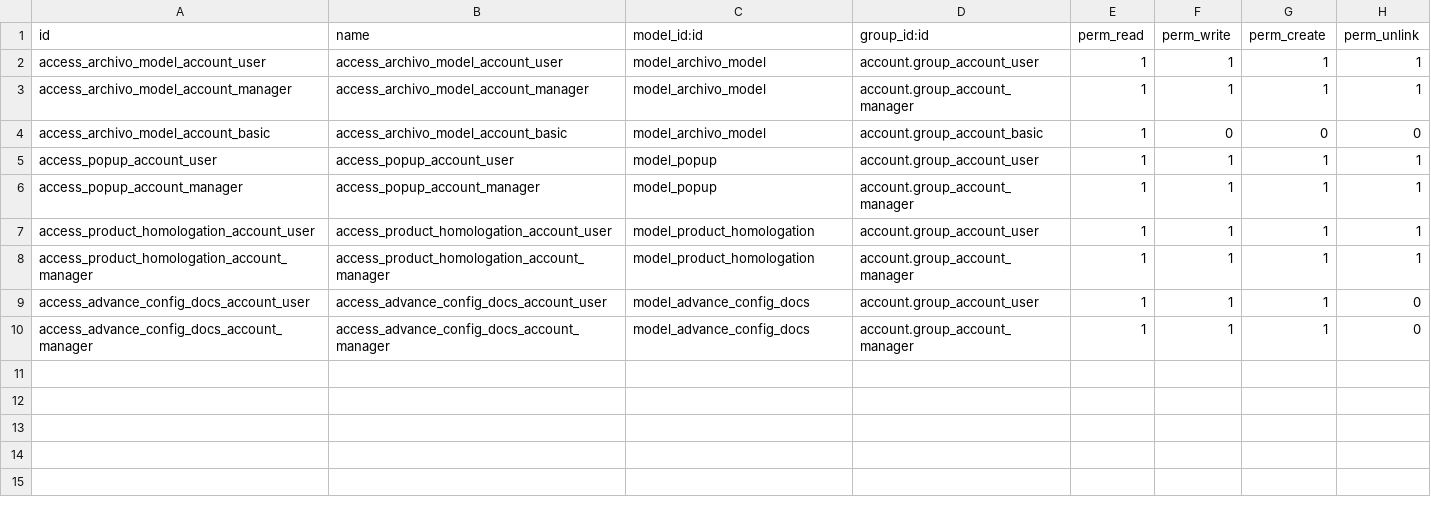
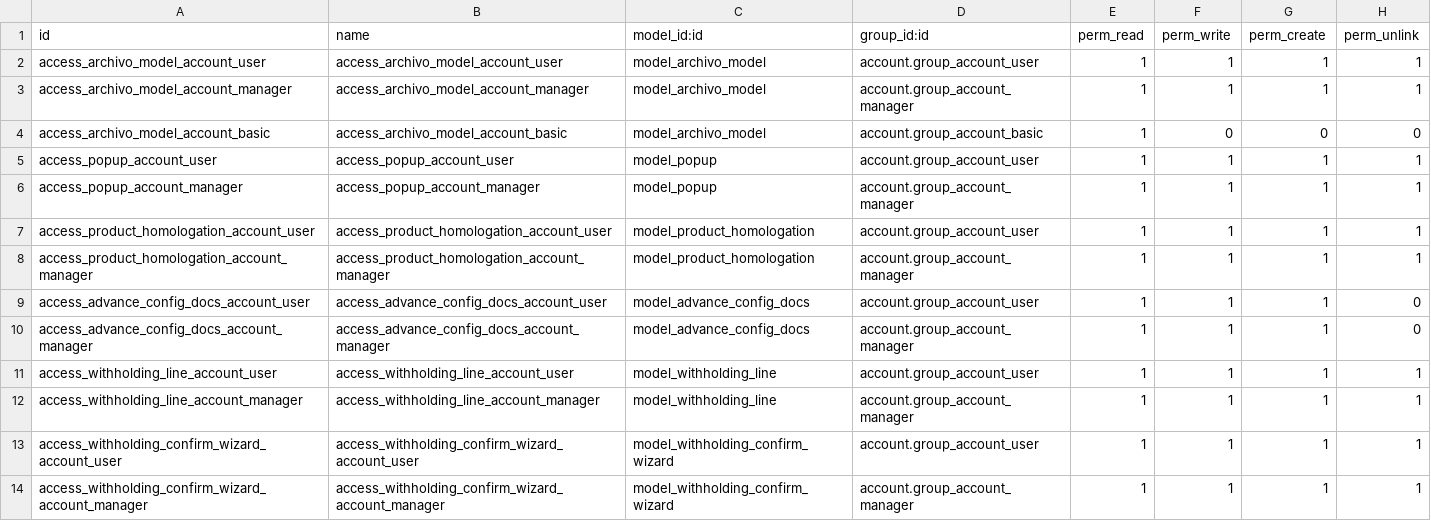
Before and after one commit to odoo-penta/penta-odoo-extensions, a CSV file: penta_documentos_electronicos/security/ir.model.access.csv, drawn as a sheet.

Commit message:
[IMP] import_module / penta_documentos_electronicos: Añadio los comprobantes electronicas y subida por XML, se cambio en importación la logica de las facturas se obtienen ahora asientos contables, se modifico la conciliacion se aumento un campo

```diff
--- a/penta_documentos_electronicos/security/ir.model.access.csv
+++ b/penta_documentos_electronicos/security/ir.model.access.csv
@@ -10 +10,5 @@ access_advance_config_docs_account_user,access_advance_config_docs_account_user,
 access_advance_config_docs_account_manager,access_advance_config_docs_account_manager,model_advance_config_docs,account.group_account_manager,1,1,1,0
+access_withholding_line_account_user,access_withholding_line_account_user,model_withholding_line,account.group_account_user,1,1,1,1
+access_withholding_line_account_manager,access_withholding_line_account_manager,model_withholding_line,account.group_account_manager,1,1,1,1
+access_withholding_confirm_wizard_account_user,access_withholding_confirm_wizard_account_user,model_withholding_confirm_wizard,account.group_account_user,1,1,1,1
+access_withholding_confirm_wizard_account_manager,access_withholding_confirm_wizard_account_manager,model_withholding_confirm_wizard,account.group_account_manager,1,1,1,1
```
Also changed, not shown: 25 other files.
